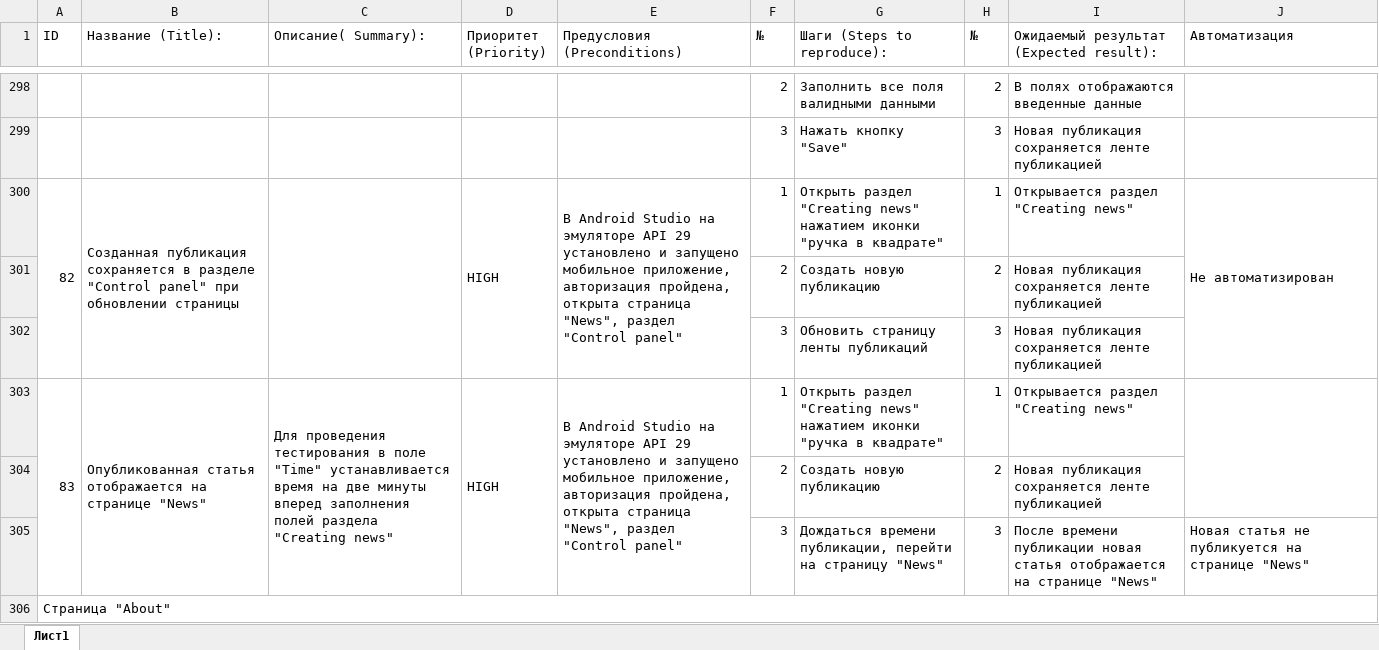
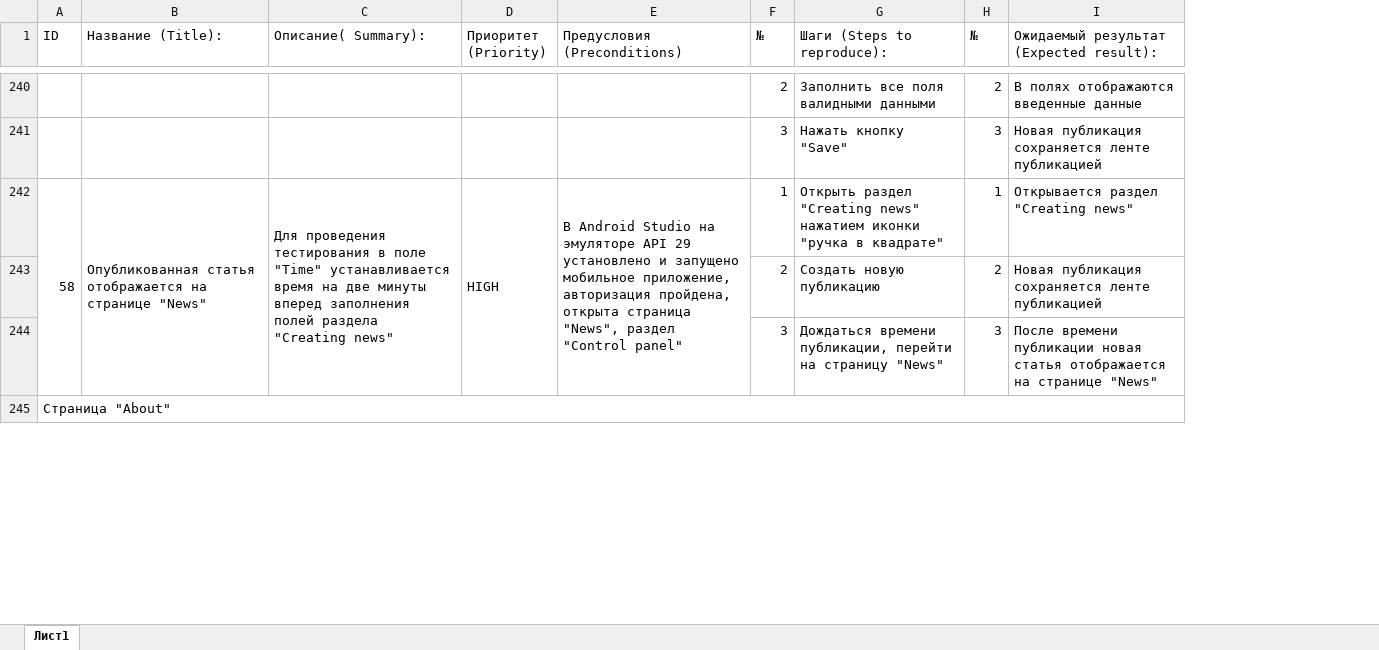
Before and after one commit to YurinaQA/QA_diplome, an Excel workbook: Cases.xlsx, sheet Лист1, drawn as a sheet; only a part is shown, gaps mark what is left out; values as stored, in another font and other column widths than the file's, no cell formats; charts and pictures not drawn; the diff covers the shown part only; the diff names each change by its address in the sheet, - before the commit and + after, or states it on an @@ line.

```diff
--- a/Cases.xlsx (sheet Лист1)
+++ b/Cases.xlsx (sheet Лист1)
-column J (Автоматизация), row 305: Новая статья не публикуется на странице "News"
@@ column A (ID) renumbered between rows 6 and 280 @@
-row 300: 82 | Созданная публикация сохраняется в разделе "Control panel" при обновлении страницы |  | HIGH | В Android Studio на эмуляторе API 29 установлено и запущено мобильное приложение, авторизация пройдена, открыта страница "News", раздел "Control panel" | 1 | Открыть раздел "Creating news" нажатием иконки "ручка в квадрате" | 1 | Открывается раздел "Creating news" | Не автоматизирован
-row 301:  |  |  |  |  | 2 | Создать новую публикацию | 2 | Новая публикация сохраняется ленте публикацией
-row 302:  |  |  |  |  | 3 | Обновить страницу ленты публикаций | 3 | Новая публикация сохраняется ленте публикацией
```
Also changed, not shown: 109 removed rows elsewhere in this sheet, cell formats, charts or pictures, Check.xlsx, 41 other files.
